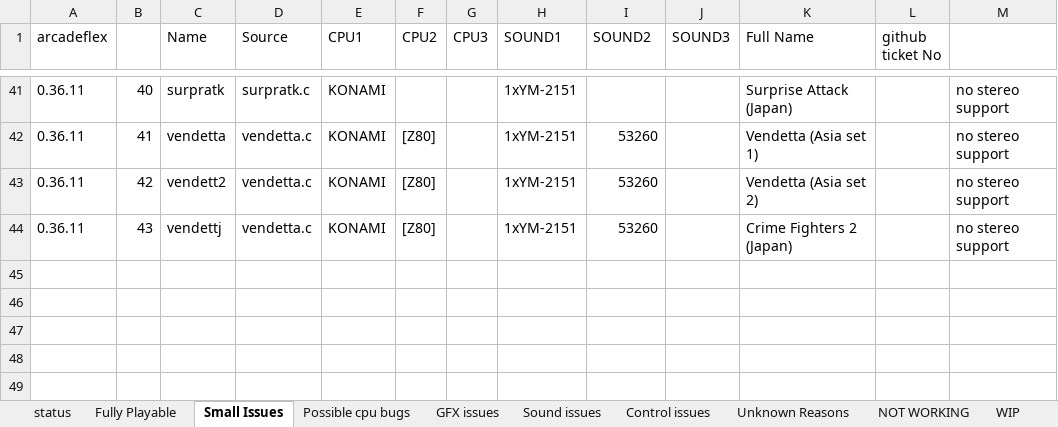
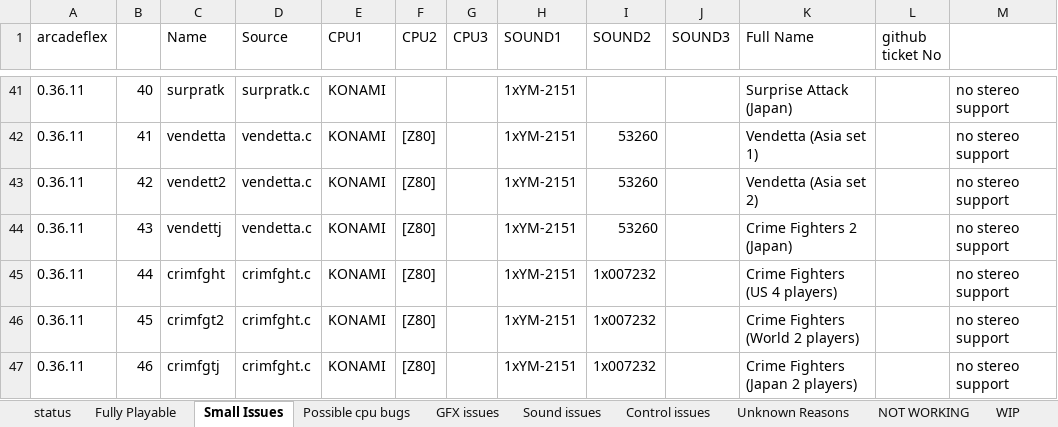
Before and after one commit to georgemoralis/arcadeflex, an Excel workbook: compatibility.xlsx, sheet Small Issues, drawn as a sheet; only a part is shown, gaps mark what is left out; values as stored, in another font and other column widths than the file's, no borders; the diff names each change by its address in the sheet, - before the commit and + after, or states it on an @@ line.

Commit message:
promote crimefighers and roller games to playable status

```diff
--- a/compatibility.xlsx (sheet Small Issues)
+++ b/compatibility.xlsx (sheet Small Issues)
+row 45: 0.36.11 | 44 | crimfght | crimfght.c | KONAMI | [Z80] |  | 1xYM-2151 | 1x007232 |  | Crime Fighters (US 4 players) |  | no stereo support
+row 46: 0.36.11 | 45 | crimfgt2 | crimfght.c | KONAMI | [Z80] |  | 1xYM-2151 | 1x007232 |  | Crime Fighters (World 2 players) |  | no stereo support
+row 47: 0.36.11 | 46 | crimfgtj | crimfght.c | KONAMI | [Z80] |  | 1xYM-2151 | 1x007232 |  | Crime Fighters (Japan 2 players) |  | no stereo support
```
Also changed, not shown: sheet compatibility.xls, sheet Fully Playable, 10 other files.
